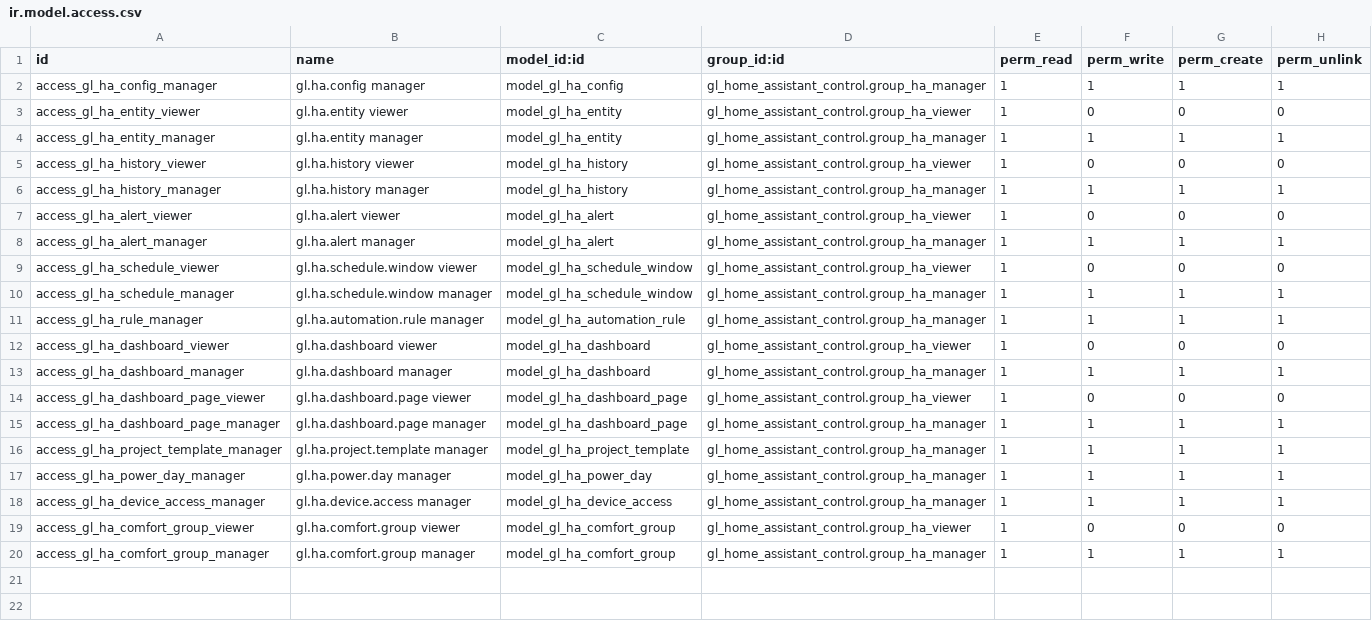
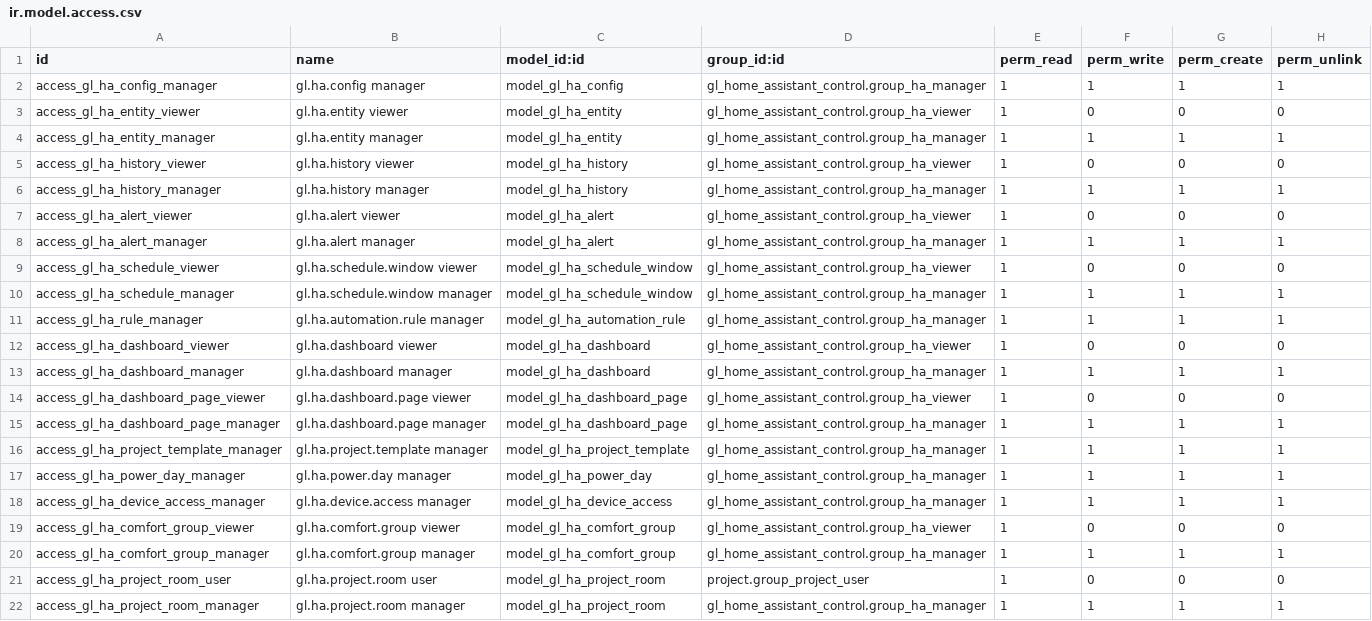
Before and after one commit to GroundliftMediaGmbH/odoo, a CSV file: gl_home_assistant_control/security/ir.model.access.csv, drawn as a sheet.

```diff
--- a/gl_home_assistant_control/security/ir.model.access.csv
+++ b/gl_home_assistant_control/security/ir.model.access.csv
@@ -20 +20,3 @@ access_gl_ha_comfort_group_viewer,gl.ha.comfort.group viewer,model_gl_ha_comfort
 access_gl_ha_comfort_group_manager,gl.ha.comfort.group manager,model_gl_ha_comfort_group,gl_home_assistant_control.group_ha_manager,1,1,1,1
+access_gl_ha_project_room_user,gl.ha.project.room user,model_gl_ha_project_room,project.group_project_user,1,0,0,0
+access_gl_ha_project_room_manager,gl.ha.project.room manager,model_gl_ha_project_room,gl_home_assistant_control.group_ha_manager,1,1,1,1
```
Also changed, not shown: 10 other files.
